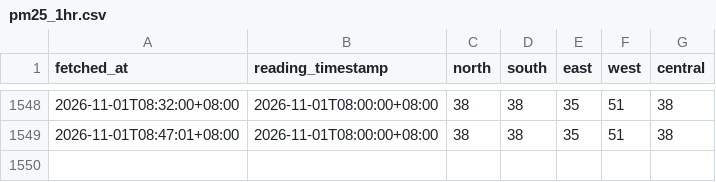
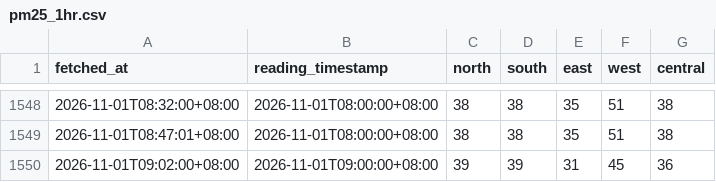
Before and after one commit to sportsafetysandbox/hazemanagementdashboard, a CSV file: data/pm25_1hr.csv, drawn as a sheet; only a part is shown, gaps mark what is left out.

Commit message:
Update haze data 2026-11-01T01:02Z

```diff
--- a/data/pm25_1hr.csv
+++ b/data/pm25_1hr.csv
@@ -1549 +1549,2 @@ fetched_at,reading_timestamp,north,south,east,west,central
 2026-11-01T08:47:01+08:00,2026-11-01T08:00:00+08:00,38,38,35,51,38
+2026-11-01T09:02:00+08:00,2026-11-01T09:00:00+08:00,39,39,31,45,36
```
Also changed, not shown: data/psi_24hr.csv, 1 other file.
